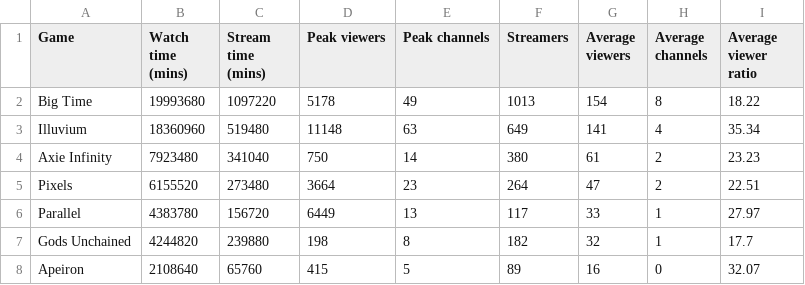
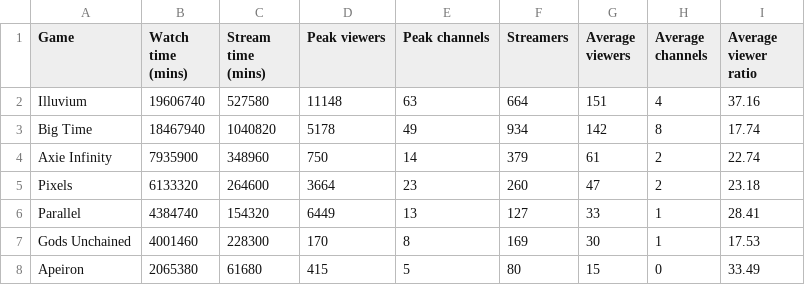
Before and after one commit to Cprogram06/smcp-dashboard, a CSV file: csvs/SOV - Twitch_90_day.csv, drawn as a sheet; only a part is shown; the diff covers the shown part only.

```diff
--- a/csvs/SOV - Twitch_90_day.csv
+++ b/csvs/SOV - Twitch_90_day.csv
@@ -1,8 +1,8 @@
 Game,Watch time (mins),Stream time (mins),Peak viewers,Peak channels,Streamers,Average viewers,Average channels,Average viewer ratio
-Big Time,19993680,1097220,5178,49,1013,154,8,18.22
-Illuvium,18360960,519480,11148,63,649,141,4,35.34
-Axie Infinity,7923480,341040,750,14,380,61,2,23.23
-Pixels,6155520,273480,3664,23,264,47,2,22.51
-Parallel,4383780,156720,6449,13,117,33,1,27.97
-Gods Unchained,4244820,239880,198,8,182,32,1,17.7
-Apeiron,2108640,65760,415,5,89,16,0,32.07
+Illuvium,19606740,527580,11148,63,664,151,4,37.16
+Big Time,18467940,1040820,5178,49,934,142,8,17.74
+Axie Infinity,7935900,348960,750,14,379,61,2,22.74
+Pixels,6133320,264600,3664,23,260,47,2,23.18
+Parallel,4384740,154320,6449,13,127,33,1,28.41
+Gods Unchained,4001460,228300,170,8,169,30,1,17.53
+Apeiron,2065380,61680,415,5,80,15,0,33.49
```
Also changed, not shown: 1 added row, 1 removed row and 37 edited cells elsewhere in this file, csvs/SOV - Twitch_SOV.csv.
